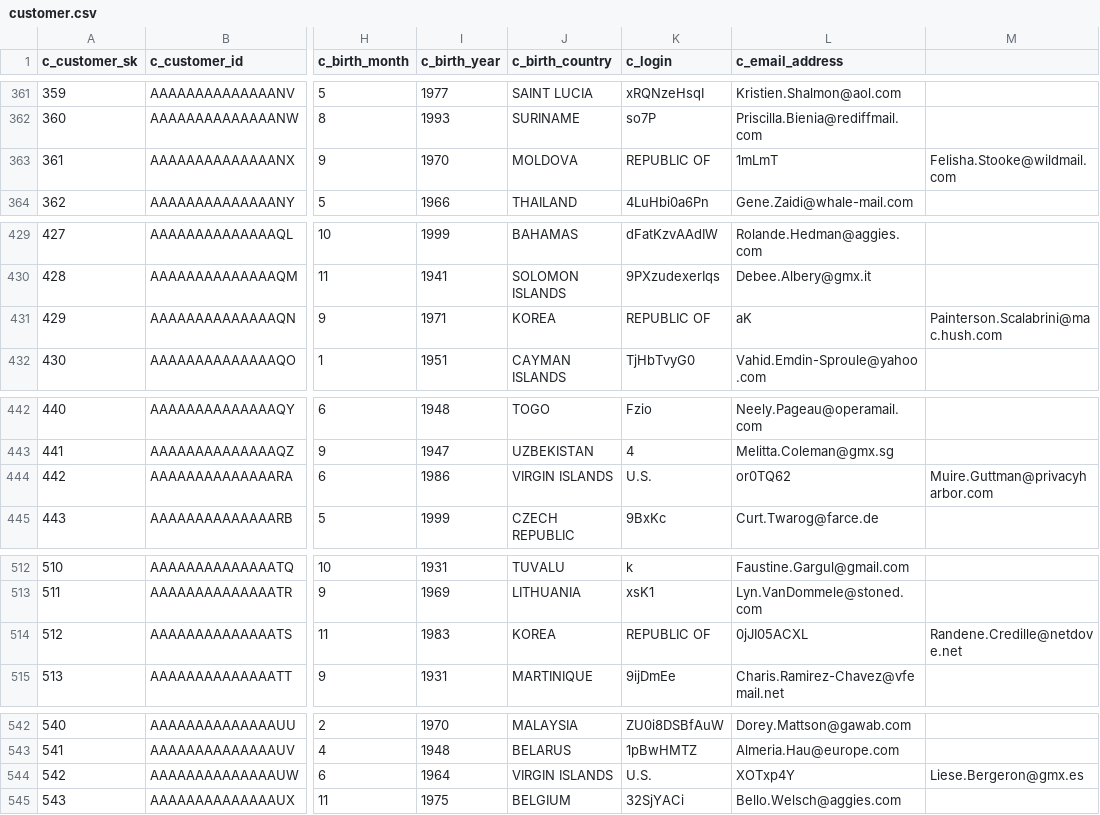
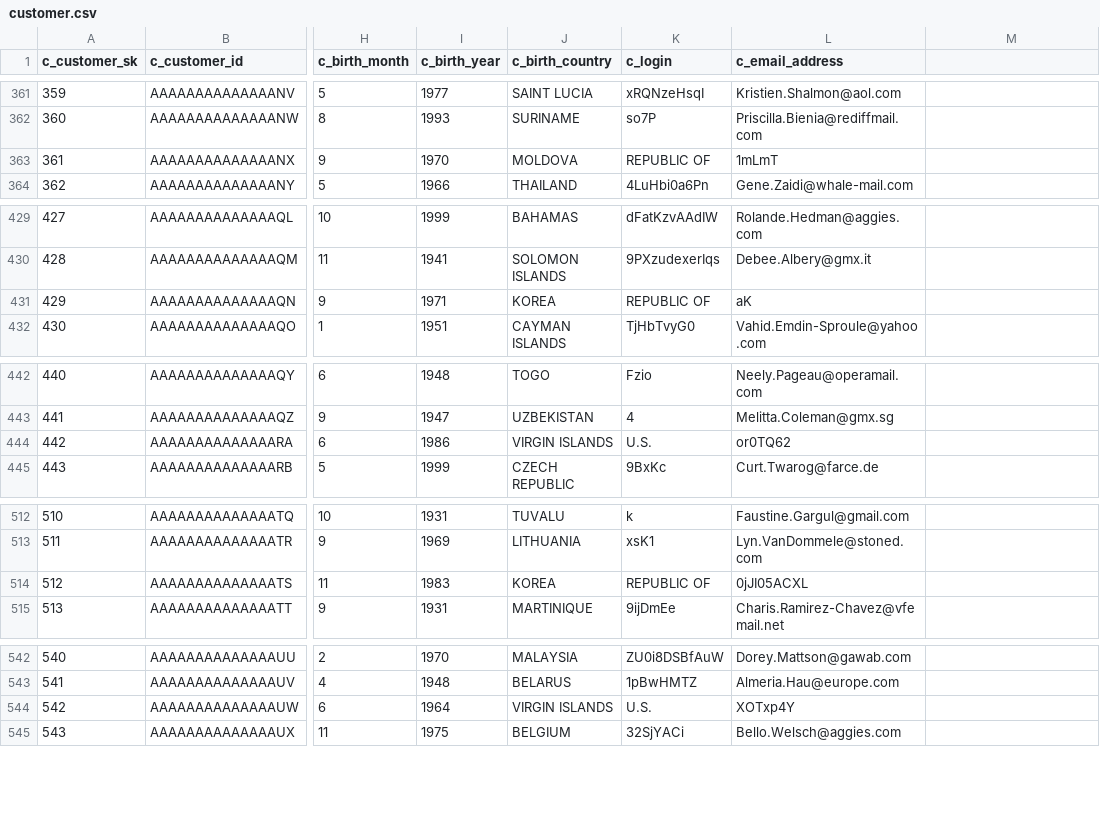
Before and after one commit to kanchanchy/test_code_kc, a CSV file: resources/customer.csv, drawn as a sheet; only a part is shown, gaps mark what is left out; the diff covers the shown part only; the diff names each change by its address in the sheet, - before the commit and + after, or states it on an @@ line.

```diff
--- a/resources/customer.csv
+++ b/resources/customer.csv
-M363: Felisha.Stooke@wildmail.com
+M363: (empty)
-M431: Painterson.Scalabrini@mac.hush.com
+M431: (empty)
-M444: Muire.Guttman@privacyharbor.com
+M444: (empty)
-M514: Randene.Credille@netdove.net
+M514: (empty)
-M544: Liese.Bergeron@gmx.es
+M544: (empty)
```
Also changed, not shown: 108 edited cells elsewhere in this file.
